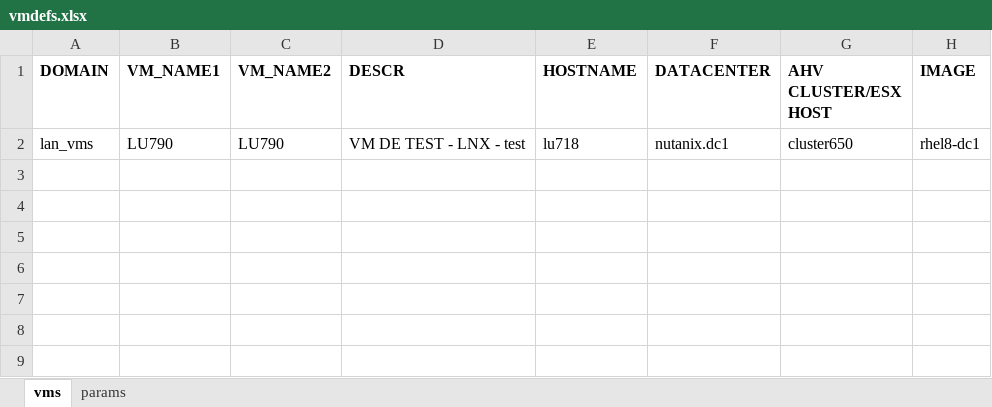
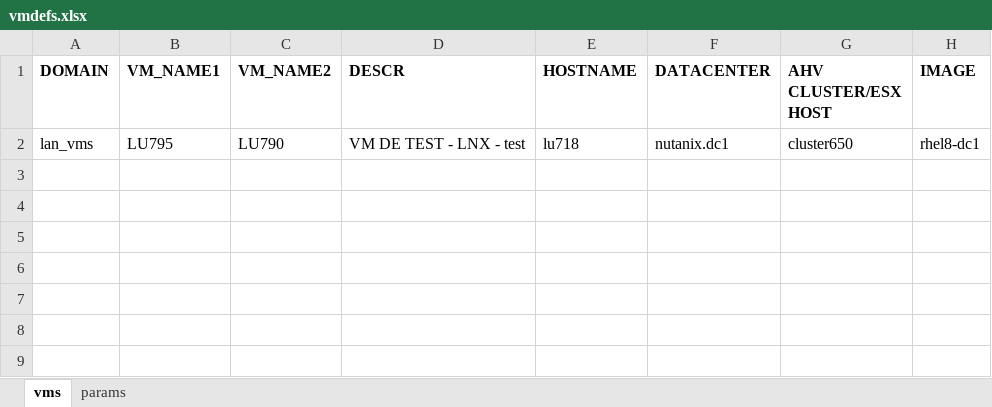
Before and after one commit to steve3535/terraform, an Excel workbook: dev/vmdefs.xlsx, sheet vms, drawn as a sheet; only a part is shown; values as stored, in another font and other column widths than the file's, no borders; the diff names each change by its address in the sheet, - before the commit and + after, or states it on an @@ line.

Commit message:
testpipe

```diff
--- a/dev/vmdefs.xlsx (sheet vms)
+++ b/dev/vmdefs.xlsx (sheet vms)
-B2 (VM_NAME1): LU790
+B2 (VM_NAME1): LU795
```
